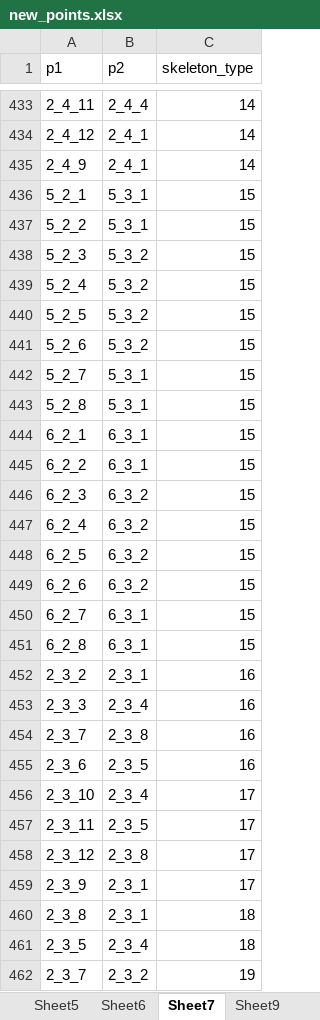
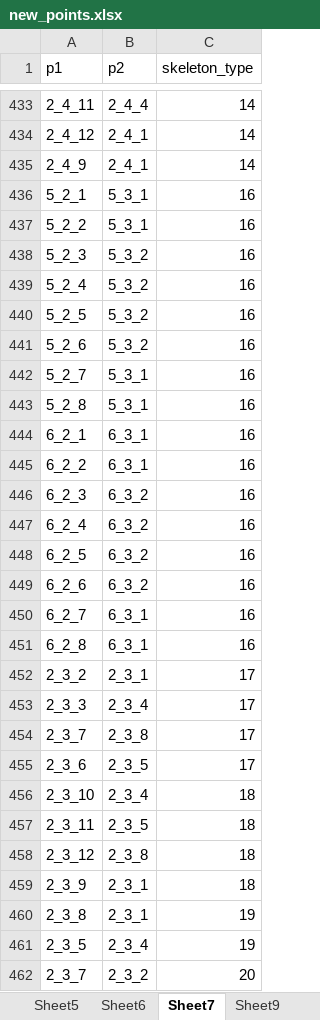
Before and after one commit to 201661242ljw/mmpose, an Excel workbook: tools/0_LJW_tools/new_points.xlsx, sheet Sheet7, drawn as a sheet; only a part is shown, gaps mark what is left out; values as stored, in another font and other column widths than the file's, no borders; the diff covers the shown part only; the diff names each change by its address in the sheet, - before the commit and + after, or states it on an @@ line.

```diff
--- a/tools/0_LJW_tools/new_points.xlsx (sheet Sheet7)
+++ b/tools/0_LJW_tools/new_points.xlsx (sheet Sheet7)
-C436:C451 (skeleton_type): 15
+C436:C451 (skeleton_type): 16
-C452:C455 (skeleton_type): 16
+C452:C455 (skeleton_type): 17
-C456:C459 (skeleton_type): 17
+C456:C459 (skeleton_type): 18
-C460:C461 (skeleton_type): 18
+C460:C461 (skeleton_type): 19
-C462 (skeleton_type): 19
+C462 (skeleton_type): 20
```
Also changed, not shown: 4 added rows and 13 edited cells elsewhere in this sheet, 10 other files.
